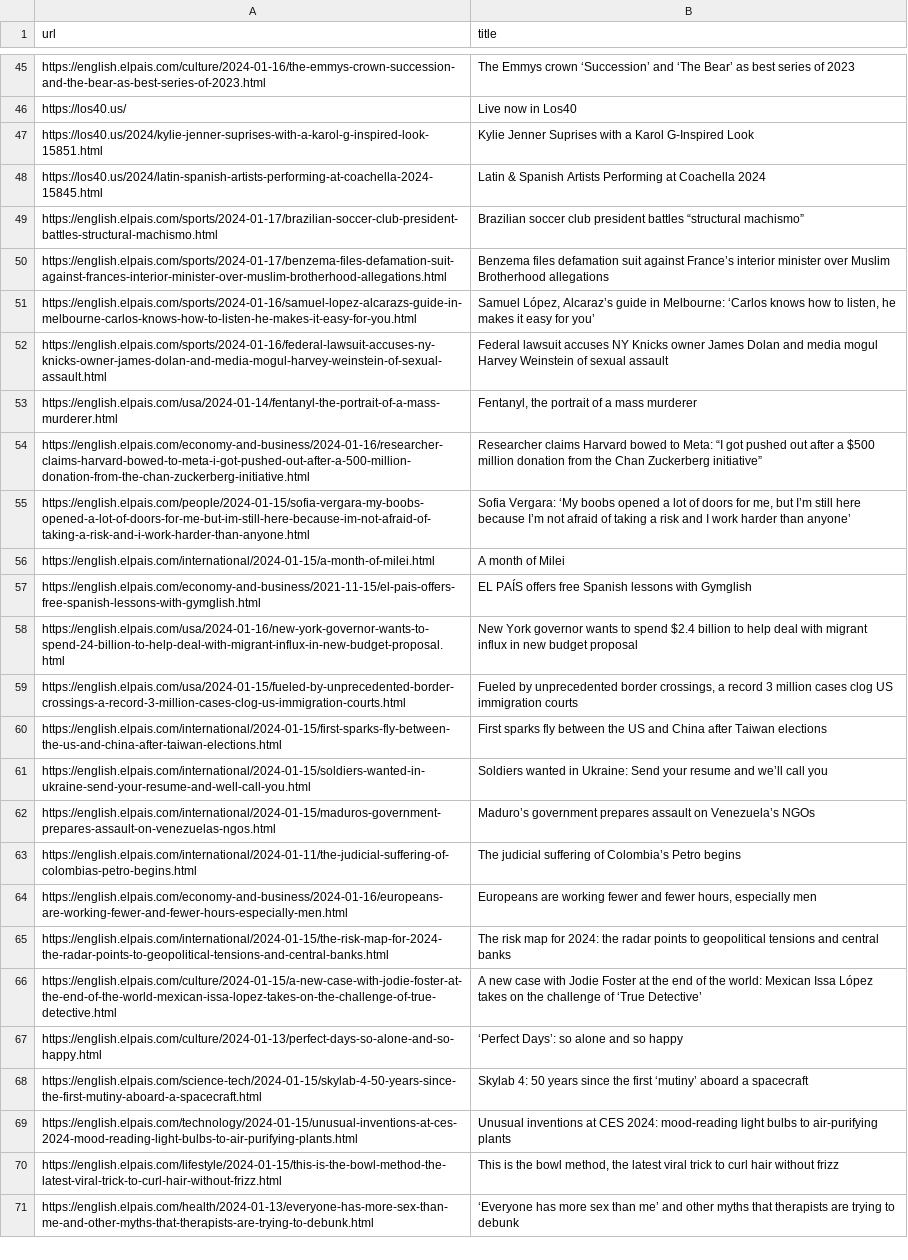
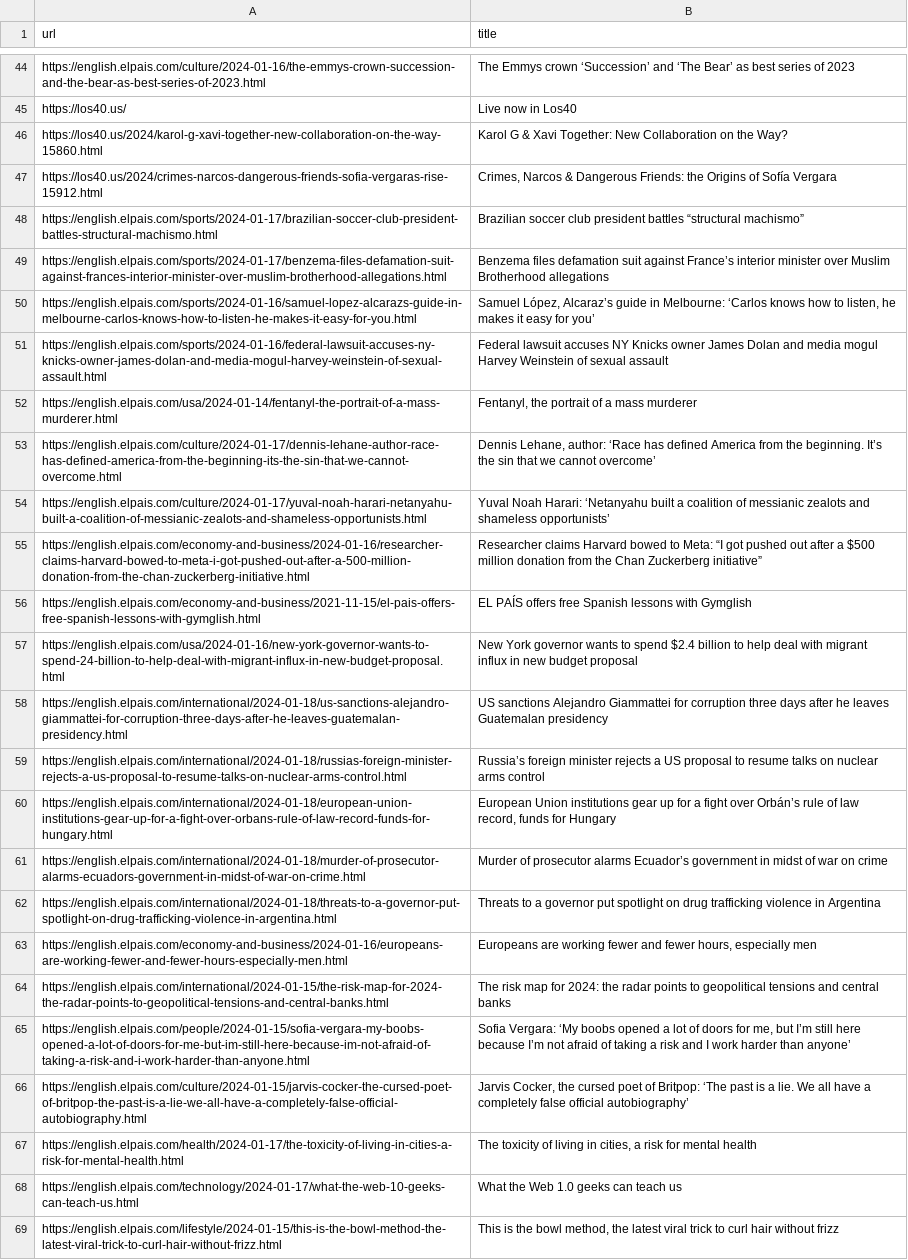
Before and after one commit to jsoma/scraper-sample, a CSV file: headlines.csv, drawn as a sheet; only a part is shown, gaps mark what is left out; the shorter side is filled out with more unchanged rows; removed rows and columns are numbered as before the commit, all else as after; the diff covers the shown part only; the diff names each change by its address in the sheet, - before the commit and + after, or states it on an @@ line.

```diff
--- a/headlines.csv
+++ b/headlines.csv
-row 47: https://los40.us/2024/kylie-jenner-suprises-with-a-karol-g-inspired-look-15851.html | Kylie Jenner Suprises with a Karol G-Inspired Look
-row 48: https://los40.us/2024/latin-spanish-artists-performing-at-coachella-2024-15845.html | Latin & Spanish Artists Performing at Coachella 2024
+row 46: https://los40.us/2024/karol-g-xavi-together-new-collaboration-on-the-way-15860.html | Karol G & Xavi Together: New Collaboration on the Way?
+row 47: https://los40.us/2024/crimes-narcos-dangerous-friends-sofia-vergaras-rise-15912.html | Crimes, Narcos & Dangerous Friends: the Origins of Sofía Vergara
@@ row 37 moved to row 53: https://english.elpais.com/culture/2024-… @@
@@ row 7 moved to row 54: https://english.elpais.com/culture/2024-… @@
-row 56: https://english.elpais.com/international/2024-01-15/a-month-of-milei.html | A month of Milei
-row 59: https://english.elpais.com/usa/2024-01-15/fueled-by-unprecedented-border-crossings-a-record-3-million-cases-clog-us-immigration-courts.html | Fueled by unprecedented border crossings, a record 3 million cases clog US immigration courts
-row 60: https://english.elpais.com/international/2024-01-15/first-sparks-fly-between-the-us-and-china-after-taiwan-elections.html | First sparks fly between the US and China after Taiwan elections
-row 61: https://english.elpais.com/international/2024-01-15/soldiers-wanted-in-ukraine-send-your-resume-and-well-call-you.html | Soldiers wanted in Ukraine: Send your resume and we’ll call you
-row 62: https://english.elpais.com/international/2024-01-15/maduros-government-prepares-assault-on-venezuelas-ngos.html | Maduro’s government prepares assault on Venezuela’s NGOs
-row 63: https://english.elpais.com/international/2024-01-11/the-judicial-suffering-of-colombias-petro-begins.html | The judicial suffering of Colombia’s Petro begins
+row 58: https://english.elpais.com/international/2024-01-18/us-sanctions-alejandro-giammattei-for-corruption-three-days-after-he-leaves-guatemalan-presidency.html | US sanctions Alejandro Giammattei for corruption three days after he leaves Guatemalan presidency
+row 59: https://english.elpais.com/international/2024-01-18/russias-foreign-minister-rejects-a-us-proposal-to-resume-talks-on-nuclear-arms-control.html | Russia’s foreign minister rejects a US proposal to resume talks on nuclear arms control
+row 60: https://english.elpais.com/international/2024-01-18/european-union-institutions-gear-up-for-a-fight-over-orbans-rule-of-law-record-funds-for-hungary.html | European Union institutions gear up for a fight over Orbán’s rule of law record, funds for Hungary
+row 61: https://english.elpais.com/international/2024-01-18/murder-of-prosecutor-alarms-ecuadors-government-in-midst-of-war-on-crime.html | Murder of prosecutor alarms Ecuador’s government in midst of war on crime
+row 62: https://english.elpais.com/international/2024-01-18/threats-to-a-governor-put-spotlight-on-drug-trafficking-violence-in-argentina.html | Threats to a governor put spotlight on drug trafficking violence in Argentina
-row 66: https://english.elpais.com/culture/2024-01-15/a-new-case-with-jodie-foster-at-the-end-of-the-world-mexican-issa-lopez-takes-on-the-challenge-of-true-detective.html | A new case with Jodie Foster at the end of the world: Mexican Issa López takes on the challenge of ‘True Detective’
-row 67: https://english.elpais.com/culture/2024-01-13/perfect-days-so-alone-and-so-happy.html | ‘Perfect Days’: so alone and so happy
-row 68: https://english.elpais.com/science-tech/2024-01-15/skylab-4-50-years-since-the-first-mutiny-aboard-a-spacecraft.html | Skylab 4: 50 years since the first ‘mutiny’ aboard a spacecraft
-row 69: https://english.elpais.com/technology/2024-01-15/unusual-inventions-at-ces-2024-mood-reading-light-bulbs-to-air-purifying-plants.html | Unusual inventions at CES 2024: mood-reading light bulbs to air-purifying plants
@@ row 55 moved to row 65: https://english.elpais.com/people/2024-0… @@
@@ row 40 moved to row 66: https://english.elpais.com/culture/2024-… @@
@@ row 23 moved to row 67: https://english.elpais.com/health/2024-0… @@
@@ row 24 moved to row 68: https://english.elpais.com/technology/20… @@
```
Also changed, not shown: 26 added rows, 22 removed rows, 6 moved rows and 2 edited cells elsewhere in this file.
